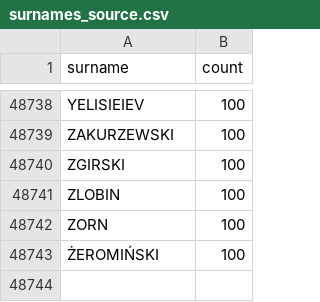
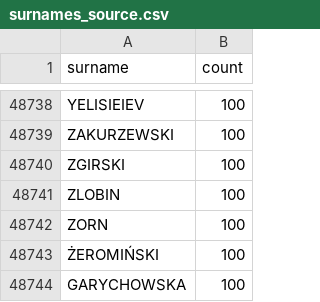
Before and after one commit to SzymonPaw/presidio, a CSV file: data/source/surnames_source.csv, drawn as a sheet; only a part is shown, gaps mark what is left out.

```diff
--- a/data/source/surnames_source.csv
+++ b/data/source/surnames_source.csv
@@ -48743 +48743,2 @@ ZORN;100
 ŻEROMIŃSKI;100
+GARYCHOWSKA;100
```
Also changed, not shown: 6 other files.
